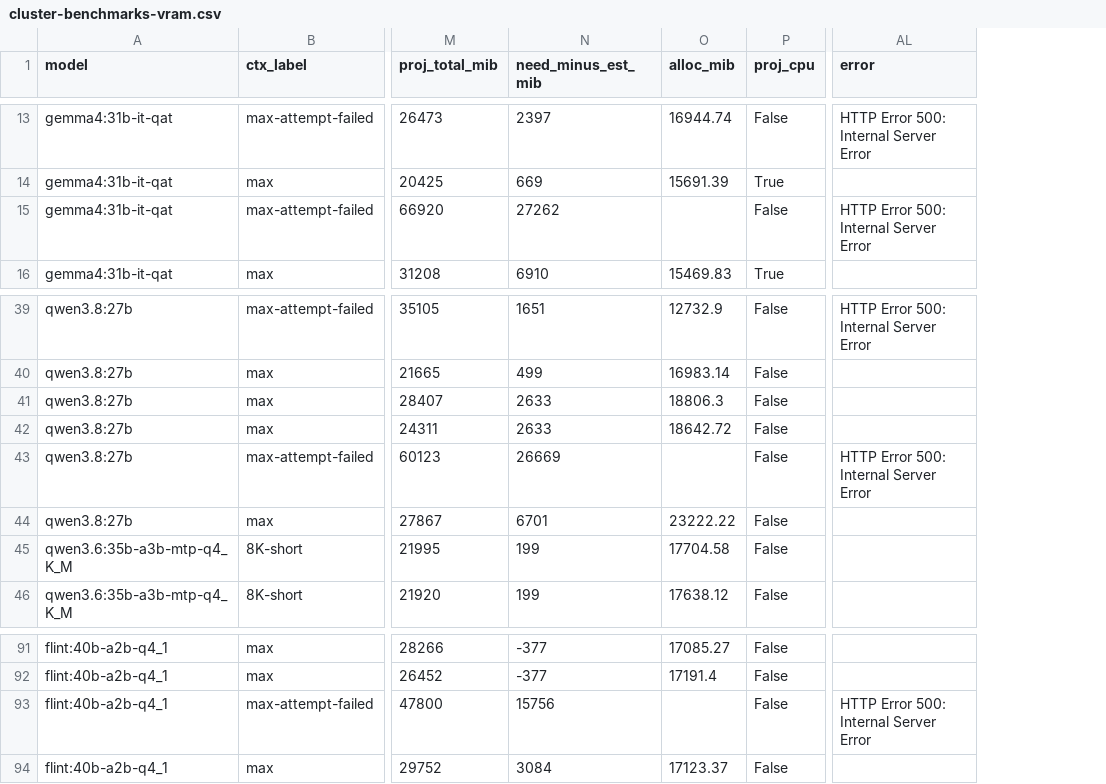
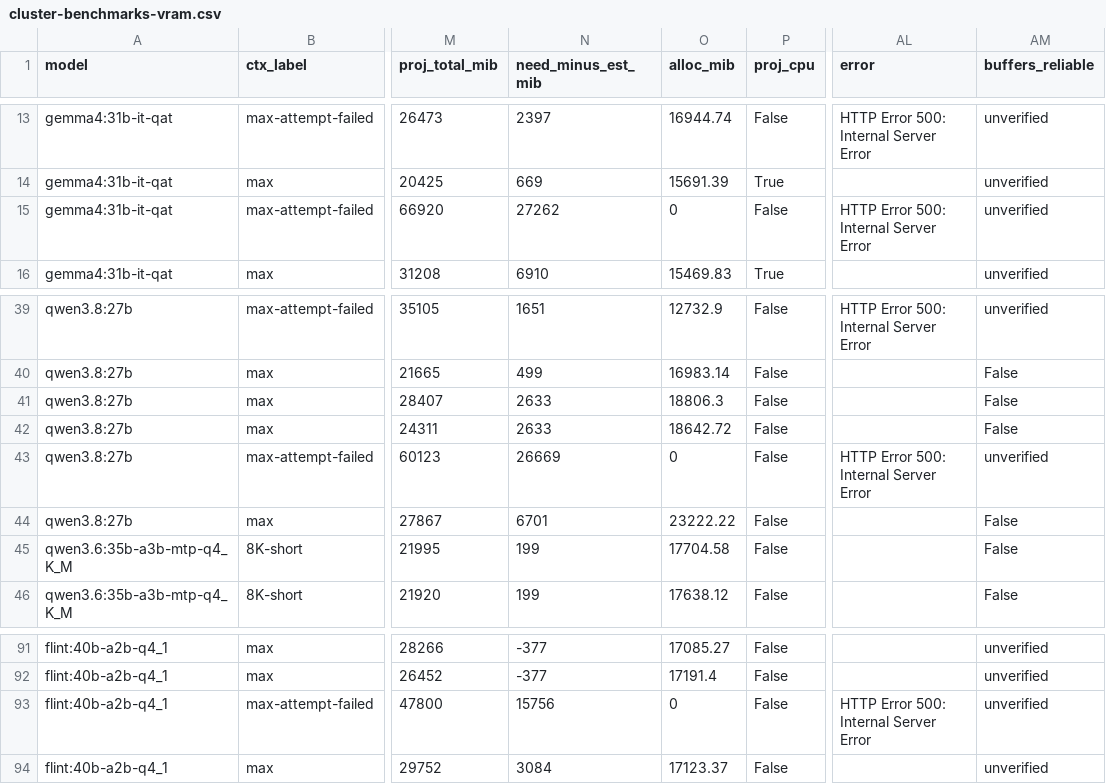
Before and after one commit to borism/ollama-cluster, a CSV file: docs/cluster-benchmarks-vram.csv, drawn as a sheet; only a part is shown, gaps mark what is left out; the diff covers the shown part only; the diff names each change by its address in the sheet, - before the commit and + after, or states it on an @@ line.

```diff
--- a/docs/cluster-benchmarks-vram.csv
+++ b/docs/cluster-benchmarks-vram.csv
+column AM (buffers_reliable), rows 13-16: all unverified; rows 39-46: unverified | False | False | False | unverified | False | False | False; rows 91-94: all unverified
-O15 (alloc_mib): (empty)
+O15 (alloc_mib): 0
-O43 (alloc_mib): (empty)
+O43 (alloc_mib): 0
-O93 (alloc_mib): (empty)
+O93 (alloc_mib): 0
```
Also changed, not shown: 13 edited cells elsewhere in this file, 2 other files.
